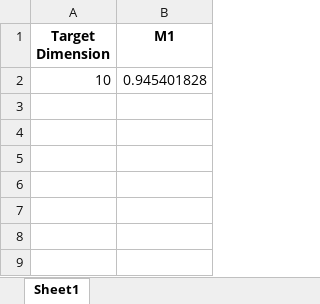
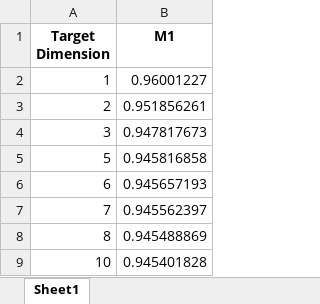
Before and after one commit to S3-Lab-IIT/DiffRed, an Excel workbook: Experiments/dimensionality_reduction_metrics/results/compiled_results/M1/K-PCA/Bank.xlsx, sheet Sheet1, drawn as a sheet; values as stored, in another font and other column widths than the file's, no borders; the diff names each change by its address in the sheet, - before the commit and + after, or states it on an @@ line.

Commit message:
Recomputed Bank M1 for other DR techniques and compiled it

```diff
--- a/Experiments/dimensionality_reduction_metrics/results/compiled_results/M1/K-PCA/Bank.xlsx (sheet Sheet1)
+++ b/Experiments/dimensionality_reduction_metrics/results/compiled_results/M1/K-PCA/Bank.xlsx (sheet Sheet1)
+row 2: 1 | 0.96001227
+row 3: 2 | 0.951856261
+row 4: 3 | 0.947817673
+row 5: 5 | 0.945816858
+row 6: 6 | 0.945657193
+row 7: 7 | 0.945562397
+row 8: 8 | 0.945488869
```
Also changed, not shown: Experiments/dimensionality_reduction_metrics/results/compiled_results/M1/S-PCA/Bank.xlsx, Experiments/dimensionality_reduction_metrics/results/compiled_results/M1/UMap/Bank.xlsx, 4 other files.
